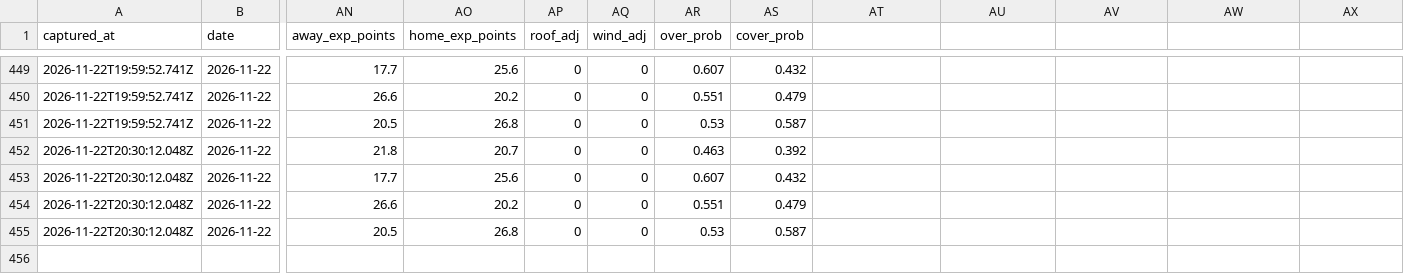
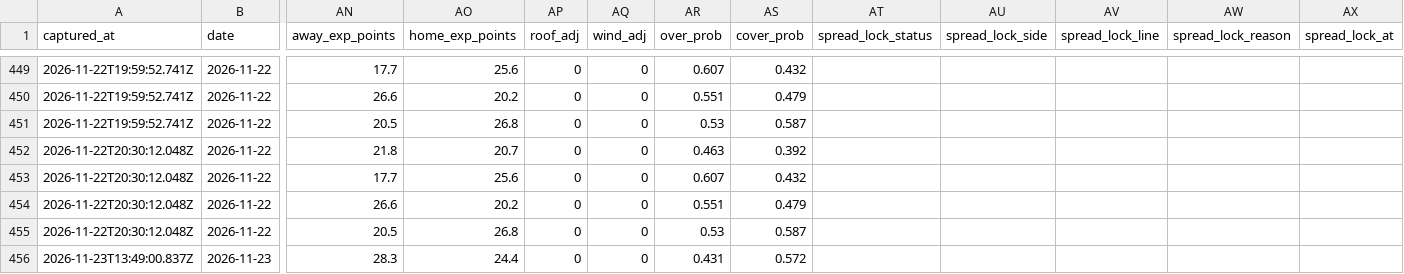
Before and after one commit to flychico/lydiaslab, a CSV file: data/nfl/prediction-history.csv, drawn as a sheet; only a part is shown, gaps mark what is left out; rows hold the shown columns only; the diff names each change by its address in the sheet, - before the commit and + after, or states it on an @@ line.

```diff
--- a/data/nfl/prediction-history.csv
+++ b/data/nfl/prediction-history.csv
-AT1: (empty)
+AT1: spread_lock_status
-AU1: (empty)
+AU1: spread_lock_side
-AV1: (empty)
+AV1: spread_lock_line
-AW1: (empty)
+AW1: spread_lock_reason
-AX1: (empty)
+AX1: spread_lock_at
+row 456: 2026-11-23T13:49:00.837Z | 2026-11-23 | 28.3 | 24.4 | 0 | 0 | 0.431 | 0.572
```
Also changed, not shown: data/nfl/ml-inputs-history.csv, data/predictions/nfl.csv, 22 other files.
